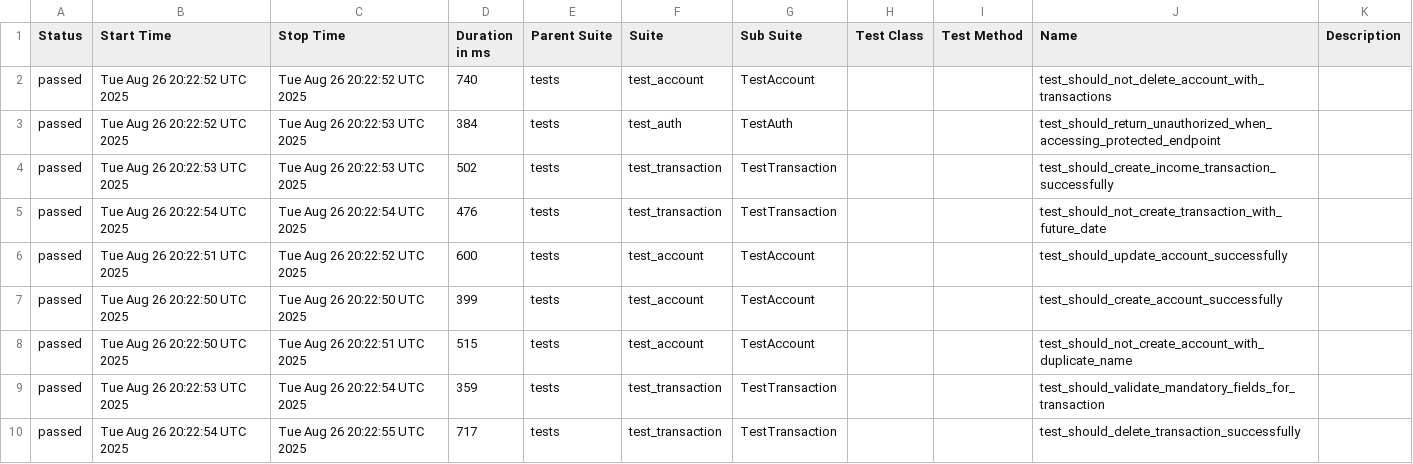
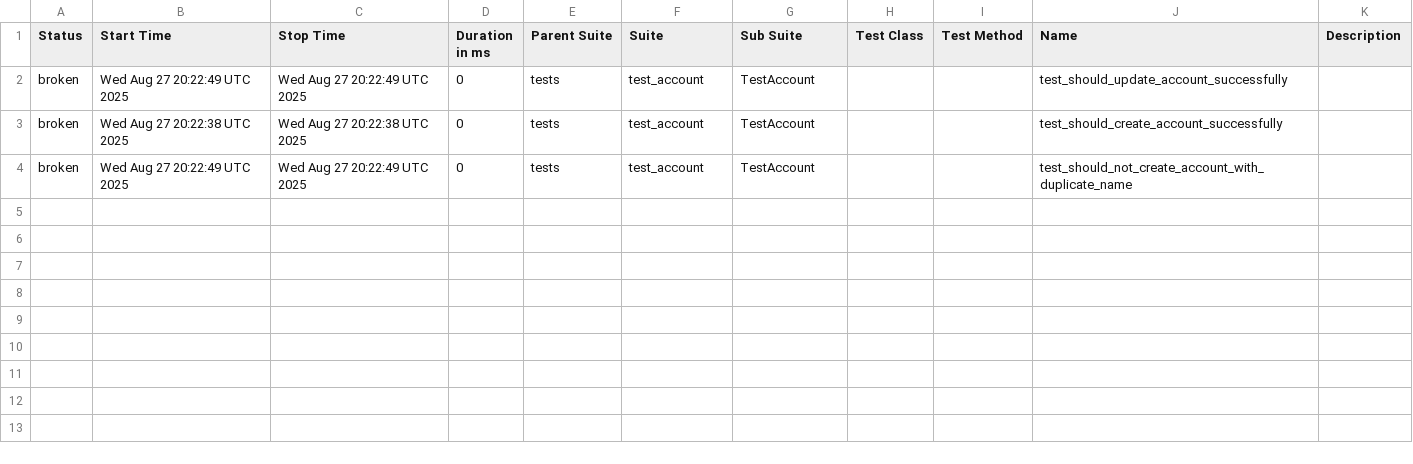
Before and after one commit to JosinaldoGJunior/python-automation-api-test, a CSV file: data/suites.csv, drawn as a sheet.

```diff
--- a/data/suites.csv
+++ b/data/suites.csv
@@ -1,10 +1,4 @@
 "Status","Start Time","Stop Time","Duration in ms","Parent Suite","Suite","Sub Suite","Test Class","Test Method","Name","Description"
-"passed","Tue Aug 26 20:22:52 UTC 2025","Tue Aug 26 20:22:52 UTC 2025","740","tests","test_account","TestAccount","","","test_should_not_delete_account_with_transactions",""
-"passed","Tue Aug 26 20:22:52 UTC 2025","Tue Aug 26 20:22:53 UTC 2025","384","tests","test_auth","TestAuth","","","test_should_return_unauthorized_when_accessing_protected_endpoint",""
-"passed","Tue Aug 26 20:22:53 UTC 2025","Tue Aug 26 20:22:53 UTC 2025","502","tests","test_transaction","TestTransaction","","","test_should_create_income_transaction_successfully",""
-"passed","Tue Aug 26 20:22:54 UTC 2025","Tue Aug 26 20:22:54 UTC 2025","476","tests","test_transaction","TestTransaction","","","test_should_not_create_transaction_with_future_date",""
-"passed","Tue Aug 26 20:22:51 UTC 2025","Tue Aug 26 20:22:52 UTC 2025","600","tests","test_account","TestAccount","","","test_should_update_account_successfully",""
-"passed","Tue Aug 26 20:22:50 UTC 2025","Tue Aug 26 20:22:50 UTC 2025","399","tests","test_account","TestAccount","","","test_should_create_account_successfully",""
-"passed","Tue Aug 26 20:22:50 UTC 2025","Tue Aug 26 20:22:51 UTC 2025","515","tests","test_account","TestAccount","","","test_should_not_create_account_with_duplicate_name",""
-"passed","Tue Aug 26 20:22:53 UTC 2025","Tue Aug 26 20:22:54 UTC 2025","359","tests","test_transaction","TestTransaction","","","test_should_validate_mandatory_fields_for_transaction",""
-"passed","Tue Aug 26 20:22:54 UTC 2025","Tue Aug 26 20:22:55 UTC 2025","717","tests","test_transaction","TestTransaction","","","test_should_delete_transaction_successfully",""
+"broken","Wed Aug 27 20:22:49 UTC 2025","Wed Aug 27 20:22:49 UTC 2025","0","tests","test_account","TestAccount","","","test_should_update_account_successfully",""
+"broken","Wed Aug 27 20:22:38 UTC 2025","Wed Aug 27 20:22:38 UTC 2025","0","tests","test_account","TestAccount","","","test_should_create_account_successfully",""
+"broken","Wed Aug 27 20:22:49 UTC 2025","Wed Aug 27 20:22:49 UTC 2025","0","tests","test_account","TestAccount","","","test_should_not_create_account_with_duplicate_name",""
```
Also changed, not shown: 38 other files.
